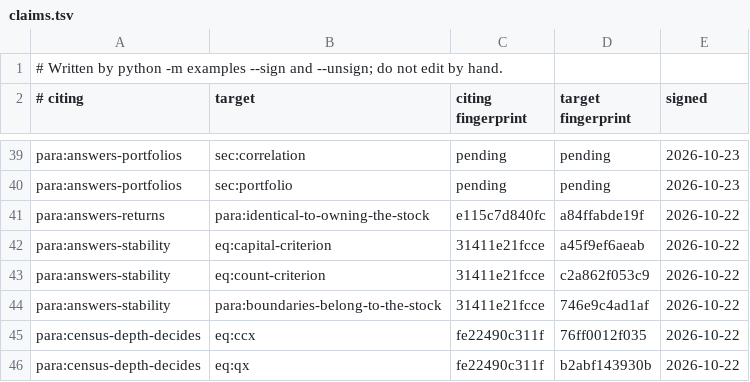
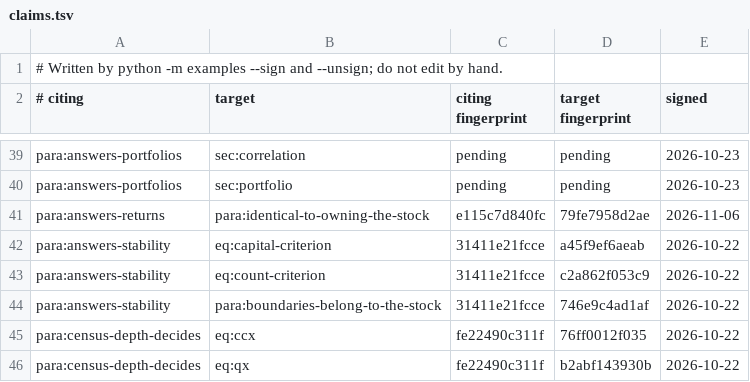
Before and after one commit to skoulik/Wheel-Model, a TSV file: sections/claims.tsv, drawn as a sheet; only a part is shown, gaps mark what is left out.

```diff
--- a/sections/claims.tsv
+++ b/sections/claims.tsv
@@ -40,3 +40,3 @@ para:answers-portfolios	sec:correlation	pending	pending	2026-10-23
 para:answers-portfolios	sec:portfolio	pending	pending	2026-10-23
-para:answers-returns	para:identical-to-owning-the-stock	e115c7d840fc	a84ffabde19f	2026-10-22
+para:answers-returns	para:identical-to-owning-the-stock	e115c7d840fc	79fe7958d2ae	2026-11-06
 para:answers-stability	eq:capital-criterion	31411e21fcce	a45f9ef6aeab	2026-10-22
```
Also changed, not shown: 5 other files.
